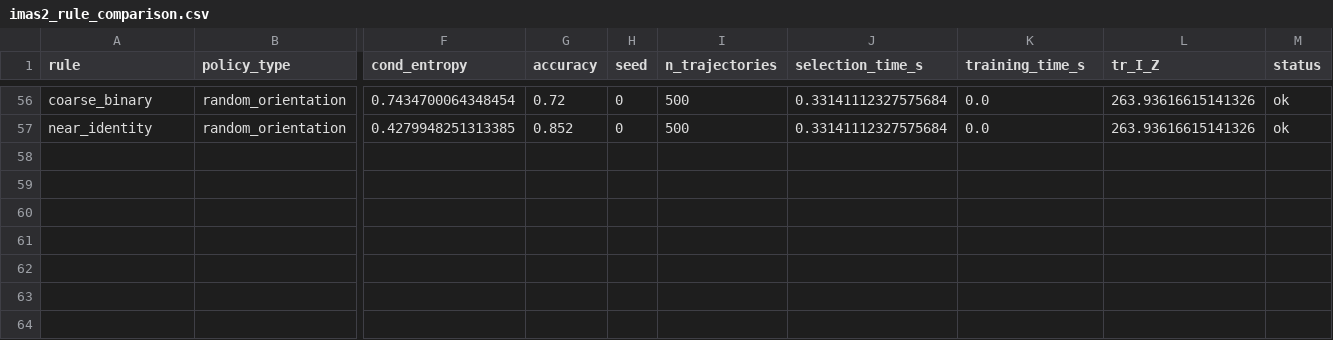
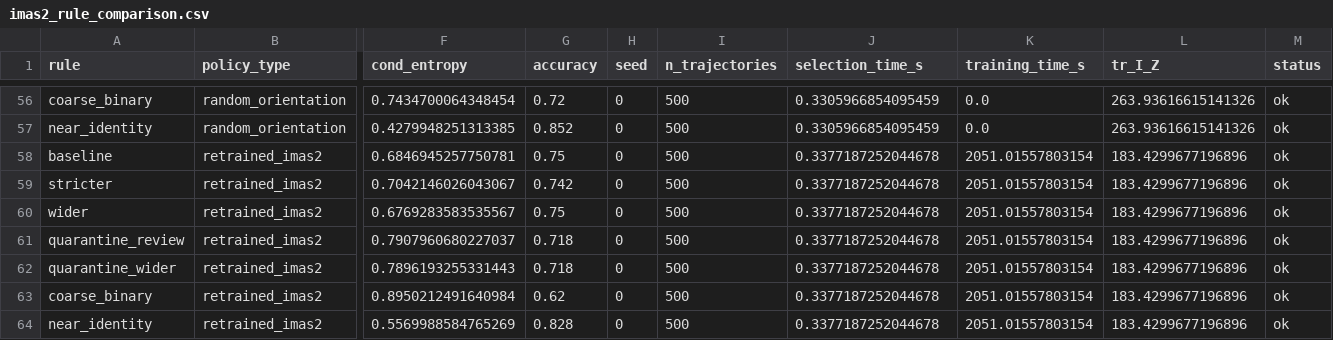
Before and after one commit to Kunyanli230/Jevometry, a CSV file: papers/coord-fisher/data/imas2_rule_comparison.csv, drawn as a sheet; only a part is shown, gaps mark what is left out; rows hold the shown columns only; the diff covers the shown part only; the diff names each change by its address in the sheet, - before the commit and + after, or states it on an @@ line.

Commit message:
feat(coord-fisher): add reduced IMAS² retrained-policy rows (phase 3)
Local rerun of upstream model_training (order 4,2,8,6,3; 150 iters/sensor,
M=100, T=15) in isolated torch venv; 500 rollouts scored with same evaluator.

```diff
--- a/papers/coord-fisher/data/imas2_rule_comparison.csv
+++ b/papers/coord-fisher/data/imas2_rule_comparison.csv
-J56:J57 (selection_time_s): 0.33141112327575684
+J56:J57 (selection_time_s): 0.3305966854095459
+row 58: baseline | retrained_imas2 | 0.6846945257750781 | 0.75 | 0 | 500 | 0.3377187252044678 | 2051.01557803154 | 183.4299677196896 | ok
+row 59: stricter | retrained_imas2 | 0.7042146026043067 | 0.742 | 0 | 500 | 0.3377187252044678 | 2051.01557803154 | 183.4299677196896 | ok
+row 60: wider | retrained_imas2 | 0.6769283583535567 | 0.75 | 0 | 500 | 0.3377187252044678 | 2051.01557803154 | 183.4299677196896 | ok
+row 61: quarantine_review | retrained_imas2 | 0.7907960680227037 | 0.718 | 0 | 500 | 0.3377187252044678 | 2051.01557803154 | 183.4299677196896 | ok
+row 62: quarantine_wider | retrained_imas2 | 0.7896193255331443 | 0.718 | 0 | 500 | 0.3377187252044678 | 2051.01557803154 | 183.4299677196896 | ok
+row 63: coarse_binary | retrained_imas2 | 0.8950212491640984 | 0.62 | 0 | 500 | 0.3377187252044678 | 2051.01557803154 | 183.4299677196896 | ok
+row 64: near_identity | retrained_imas2 | 0.5569988584765269 | 0.828 | 0 | 500 | 0.3377187252044678 | 2051.01557803154 | 183.4299677196896 | ok
```
Also changed, not shown: 54 edited cells elsewhere in this file, 5 other files.
